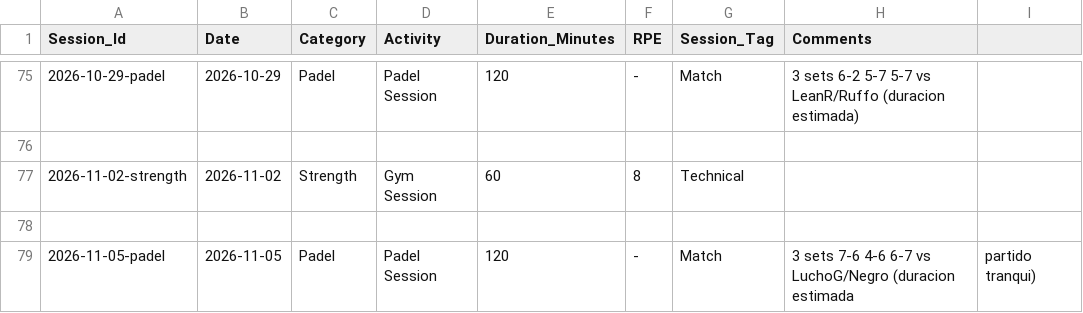
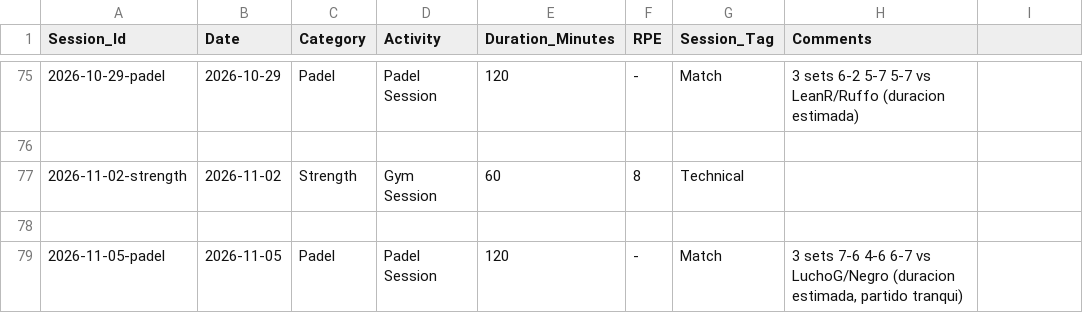
Before and after one commit to gerh1992/health, a CSV file: performance/data/sessions.csv, drawn as a sheet; only a part is shown, gaps mark what is left out.

Commit message:
fix: quote comment con coma en sesión pádel 05/11

```diff
--- a/performance/data/sessions.csv
+++ b/performance/data/sessions.csv
@@ -78,2 +78,2 @@ Session_Id,Date,Category,Activity,Duration_Minutes,RPE,Session_Tag,Comments
 
-2026-11-05-padel,2026-11-05,Padel,Padel Session,120,-,Match,3 sets 7-6 4-6 6-7 vs LuchoG/Negro (duracion estimada, partido tranqui)
+2026-11-05-padel,2026-11-05,Padel,Padel Session,120,-,Match,"3 sets 7-6 4-6 6-7 vs LuchoG/Negro (duracion estimada, partido tranqui)"
```
